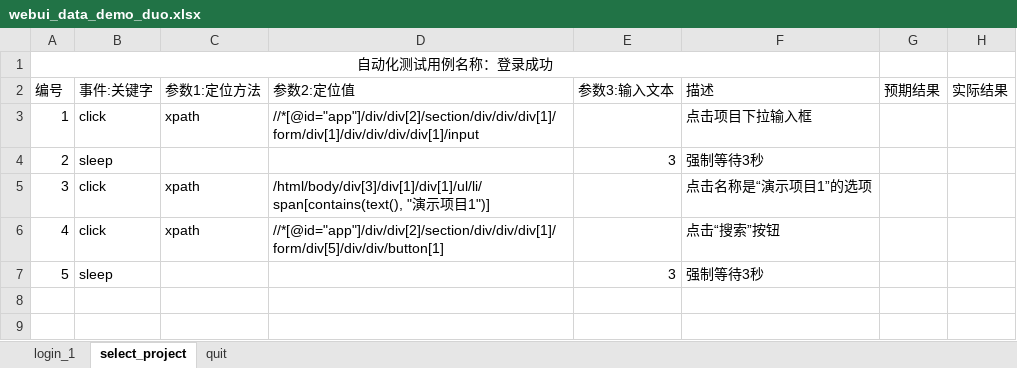
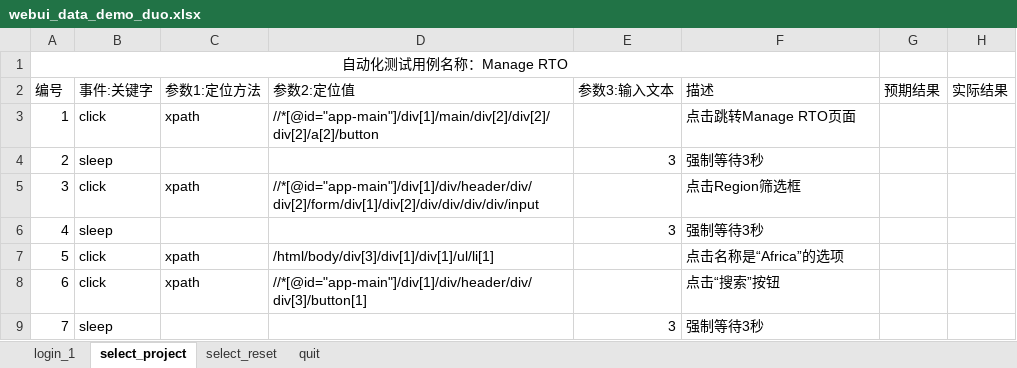
Before and after one commit to wangzheng32/pytest, an Excel workbook: projectdemo_pytest-interface-automation/data/Excel/webui_data_demo_duo.xlsx, sheet select_project, drawn as a sheet; values as stored, in another font and other column widths than the file's, no borders; removed rows and columns are numbered as before the commit, all else as after; the diff names each change by its address in the sheet, - before the commit and + after, or states it on an @@ line.

```diff
--- a/projectdemo_pytest-interface-automation/data/Excel/webui_data_demo_duo.xlsx (sheet select_project)
+++ b/projectdemo_pytest-interface-automation/data/Excel/webui_data_demo_duo.xlsx (sheet select_project)
+sheet tab: select_reset
@@ column A (编号) renumbered between rows 1 and 6 @@
-D3 (参数2:定位值): //*[@id="app"]/div/div[2]/section/div/div/div[1]/form/div[1]/div/div/div/div[1]/input
+D3 (参数2:定位值): //*[@id="app-main"]/div[1]/main/div[2]/div[2]/div[2]/a[2]/button
-F3 (描述): 点击项目下拉输入框
+F3 (描述): 点击跳转Manage RTO页面
-row 5: 3 | click | xpath | /html/body/div[3]/div[1]/div[1]/ul/li/span[contains(text(), "演示项目1")] |  | 点击名称是“演示项目1”的选项
-D5 (参数2:定位值): //*[@id="app"]/div/div[2]/section/div/div/div[1]/form/div[5]/div/div/button[1]
+D5 (参数2:定位值): //*[@id="app-main"]/div[1]/div/header/div/div[2]/form/div[1]/div[2]/div/div/div/div/input
-F5 (描述): 点击“搜索”按钮
+F5 (描述): 点击Region筛选框
+row 7: 5 | click | xpath | /html/body/div[3]/div[1]/div[1]/ul/li[1] |  | 点击名称是“Africa”的选项
+row 8: 6 | click | xpath | //*[@id="app-main"]/div[1]/div/header/div/div[3]/button[1] |  | 点击“搜索”按钮
+row 9: 7 | sleep |  |  | 3 | 强制等待3秒
```
Also changed, not shown: sheet login_1, sheet quit, 34 other files.
